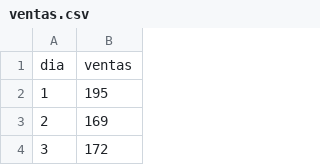
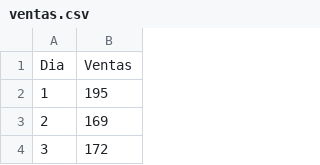
Before and after one commit to AlejandroDiBattista/Lab4-C2, a CSV file: practicos/24 - 55940 - Gramajo, Elba Virginia Maria/tp7/ventas.csv, drawn as a sheet; only a part is shown; removed rows and columns are numbered as before the commit, all else as after; the diff names each change by its address in the sheet, - before the commit and + after, or states it on an @@ line.

Commit message:
TP7-Gramajo Elba

```diff
--- a/practicos/24 - 55940 - Gramajo, Elba Virginia Maria/tp7/ventas.csv
+++ b/practicos/24 - 55940 - Gramajo, Elba Virginia Maria/tp7/ventas.csv
-row 1: dia | ventas
+row 1: Dia | Ventas
```
Also changed, not shown: 1 other file.
